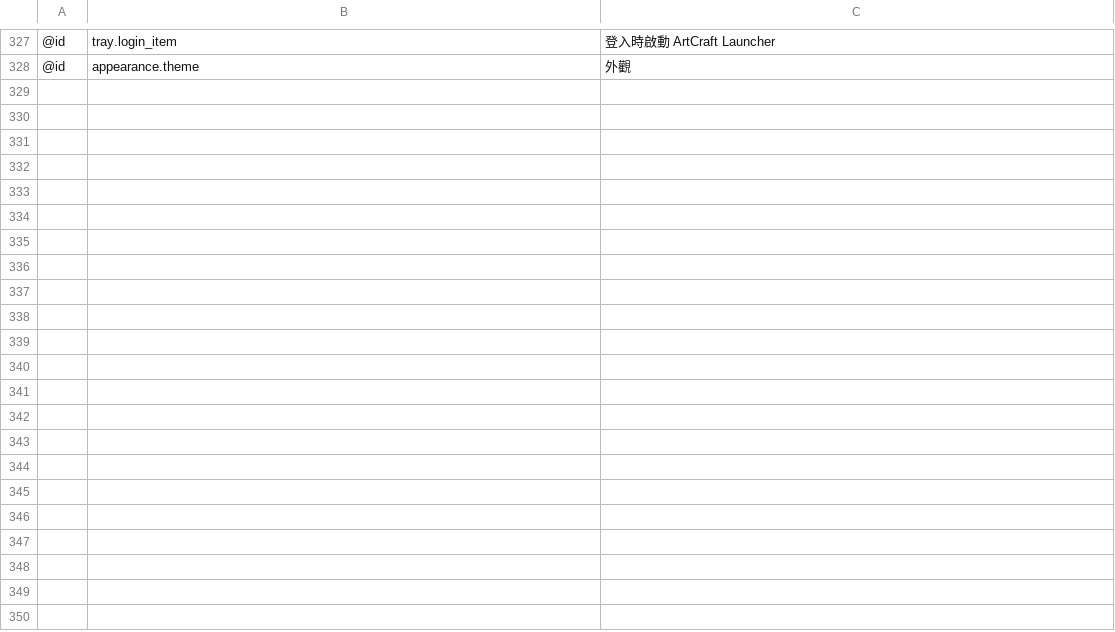
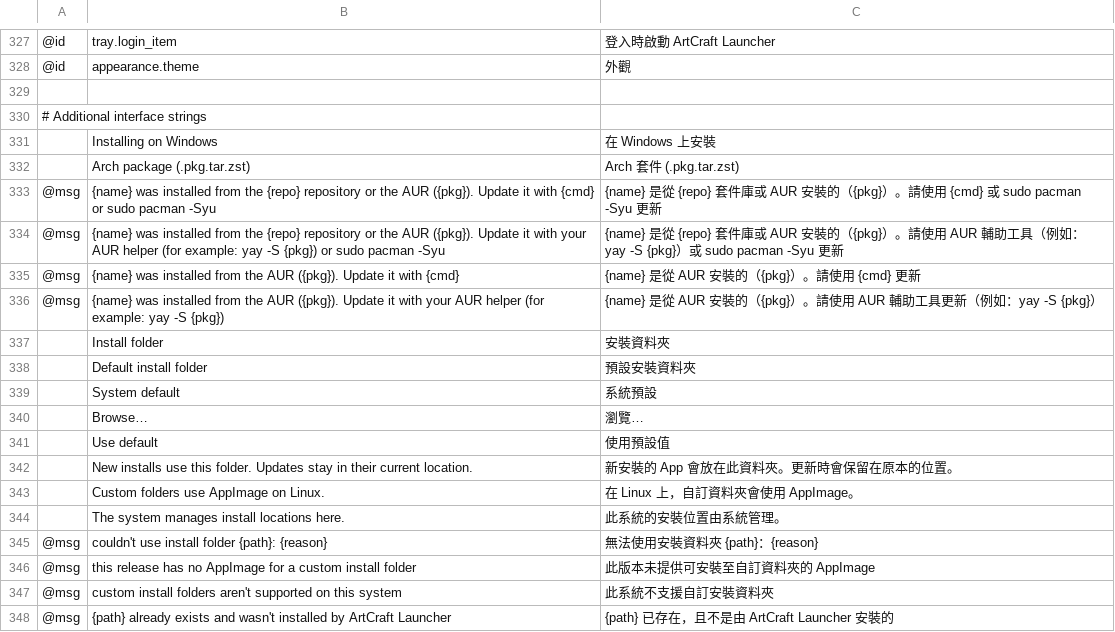
Before and after one commit to MaxTheHaters/craft-launcher, a TSV file: crates/ui-egui/src/i18n/zh-TW.tsv, drawn as a sheet; only a part is shown, gaps mark what is left out; the diff covers the shown part only; the diff names each change by its address in the sheet, - before the commit and + after, or states it on an @@ line.

Commit message:
Complete Traditional Chinese translations for new interface strings

```diff
--- a/crates/ui-egui/src/i18n/zh-TW.tsv
+++ b/crates/ui-egui/src/i18n/zh-TW.tsv
+row 329: (empty)
+row 330: # Additional interface strings
+row 331:  | Installing on Windows | 在 Windows 上安裝
+row 332:  | Arch package (.pkg.tar.zst) | Arch 套件 (.pkg.tar.zst)
+row 333: @msg | {name} was installed from the {repo} repository or the AUR ({pkg}). Update it with {cmd} or sudo pacman -Syu | {name} 是從 {repo} 套件庫或 AUR 安裝的（{pkg}）。請使用 {cmd} 或 sudo pacman -Syu 更新
+row 334: @msg | {name} was installed from the {repo} repository or the AUR ({pkg}). Update it with your AUR helper (for example: yay -S {pkg}) or sudo pacman -Syu | {name} 是從 {repo} 套件庫或 AUR 安裝的（{pkg}）。請使用 AUR 輔助工具（例如：yay -S {pkg}）或 sudo pacman -Syu 更新
+row 335: @msg | {name} was installed from the AUR ({pkg}). Update it with {cmd} | {name} 是從 AUR 安裝的（{pkg}）。請使用 {cmd} 更新
+row 336: @msg | {name} was installed from the AUR ({pkg}). Update it with your AUR helper (for example: yay -S {pkg}) | {name} 是從 AUR 安裝的（{pkg}）。請使用 AUR 輔助工具更新（例如：yay -S {pkg}）
+row 337:  | Install folder | 安裝資料夾
+row 338:  | Default install folder | 預設安裝資料夾
+row 339:  | System default | 系統預設
+row 340:  | Browse… | 瀏覽…
+row 341:  | Use default | 使用預設值
+row 342:  | New installs use this folder. Updates stay in their current location. | 新安裝的 App 會放在此資料夾。更新時會保留在原本的位置。
+row 343:  | Custom folders use AppImage on Linux. | 在 Linux 上，自訂資料夾會使用 AppImage。
+row 344:  | The system manages install locations here. | 此系統的安裝位置由系統管理。
+row 345: @msg | couldn't use install folder {path}: {reason} | 無法使用安裝資料夾 {path}：{reason}
+row 346: @msg | this release has no AppImage for a custom install folder | 此版本未提供可安裝至自訂資料夾的 AppImage
+row 347: @msg | custom install folders aren't supported on this system | 此系統不支援自訂安裝資料夾
+row 348: @msg | {path} already exists and wasn't installed by ArtCraft Launcher | {path} 已存在，且不是由 ArtCraft Launcher 安裝的
```
Also changed, not shown: 14 added rows elsewhere in this file.
